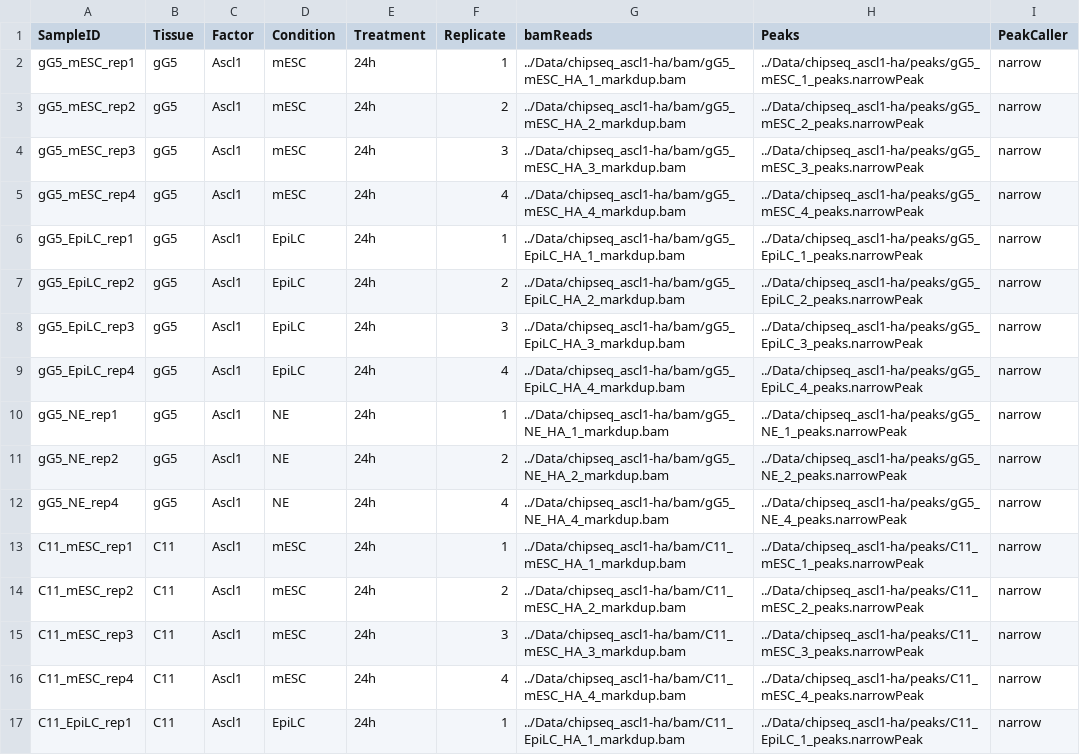
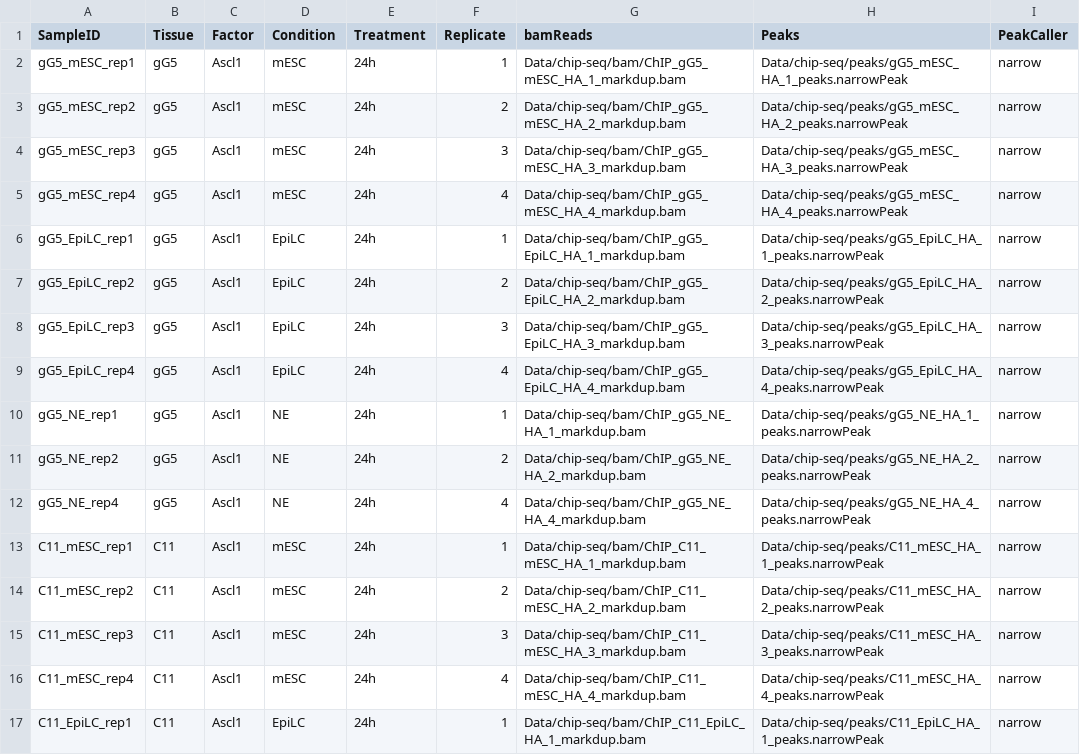
Before and after one commit to Philpott-lab/ascl1_competence, a CSV file: chip-pipeline/ChIPseq_ASCL1_samples.csv, drawn as a sheet; only a part is shown; the diff covers the shown part only.

```diff
--- a/chip-pipeline/ChIPseq_ASCL1_samples.csv
+++ b/chip-pipeline/ChIPseq_ASCL1_samples.csv
@@ -1,17 +1,17 @@
 SampleID,Tissue,Factor,Condition,Treatment,Replicate,bamReads,Peaks,PeakCaller
-gG5_mESC_rep1,gG5,Ascl1,mESC,24h,1,../Data/chipseq_ascl1-ha/bam/gG5_mESC_HA_1_markdup.bam,../Data/chipseq_ascl1-ha/peaks/gG5_mESC_1_peaks.narrowPeak,narrow
-gG5_mESC_rep2,gG5,Ascl1,mESC,24h,2,../Data/chipseq_ascl1-ha/bam/gG5_mESC_HA_2_markdup.bam,../Data/chipseq_ascl1-ha/peaks/gG5_mESC_2_peaks.narrowPeak,narrow
-gG5_mESC_rep3,gG5,Ascl1,mESC,24h,3,../Data/chipseq_ascl1-ha/bam/gG5_mESC_HA_3_markdup.bam,../Data/chipseq_ascl1-ha/peaks/gG5_mESC_3_peaks.narrowPeak,narrow
-gG5_mESC_rep4,gG5,Ascl1,mESC,24h,4,../Data/chipseq_ascl1-ha/bam/gG5_mESC_HA_4_markdup.bam,../Data/chipseq_ascl1-ha/peaks/gG5_mESC_4_peaks.narrowPeak,narrow
-gG5_EpiLC_rep1,gG5,Ascl1,EpiLC,24h,1,../Data/chipseq_ascl1-ha/bam/gG5_EpiLC_HA_1_markdup.bam,../Data/chipseq_ascl1-ha/peaks/gG5_EpiLC_1_peaks.narrowPeak,narrow
-gG5_EpiLC_rep2,gG5,Ascl1,EpiLC,24h,2,../Data/chipseq_ascl1-ha/bam/gG5_EpiLC_HA_2_markdup.bam,../Data/chipseq_ascl1-ha/peaks/gG5_EpiLC_2_peaks.narrowPeak,narrow
-gG5_EpiLC_rep3,gG5,Ascl1,EpiLC,24h,3,../Data/chipseq_ascl1-ha/bam/gG5_EpiLC_HA_3_markdup.bam,../Data/chipseq_ascl1-ha/peaks/gG5_EpiLC_3_peaks.narrowPeak,narrow
-gG5_EpiLC_rep4,gG5,Ascl1,EpiLC,24h,4,../Data/chipseq_ascl1-ha/bam/gG5_EpiLC_HA_4_markdup.bam,../Data/chipseq_ascl1-ha/peaks/gG5_EpiLC_4_peaks.narrowPeak,narrow
-gG5_NE_rep1,gG5,Ascl1,NE,24h,1,../Data/chipseq_ascl1-ha/bam/gG5_NE_HA_1_markdup.bam,../Data/chipseq_ascl1-ha/peaks/gG5_NE_1_peaks.narrowPeak,narrow
-gG5_NE_rep2,gG5,Ascl1,NE,24h,2,../Data/chipseq_ascl1-ha/bam/gG5_NE_HA_2_markdup.bam,../Data/chipseq_ascl1-ha/peaks/gG5_NE_2_peaks.narrowPeak,narrow
-gG5_NE_rep4,gG5,Ascl1,NE,24h,4,../Data/chipseq_ascl1-ha/bam/gG5_NE_HA_4_markdup.bam,../Data/chipseq_ascl1-ha/peaks/gG5_NE_4_peaks.narrowPeak,narrow
-C11_mESC_rep1,C11,Ascl1,mESC,24h,1,../Data/chipseq_ascl1-ha/bam/C11_mESC_HA_1_markdup.bam,../Data/chipseq_ascl1-ha/peaks/C11_mESC_1_peaks.narrowPeak,narrow
-C11_mESC_rep2,C11,Ascl1,mESC,24h,2,../Data/chipseq_ascl1-ha/bam/C11_mESC_HA_2_markdup.bam,../Data/chipseq_ascl1-ha/peaks/C11_mESC_2_peaks.narrowPeak,narrow
-C11_mESC_rep3,C11,Ascl1,mESC,24h,3,../Data/chipseq_ascl1-ha/bam/C11_mESC_HA_3_markdup.bam,../Data/chipseq_ascl1-ha/peaks/C11_mESC_3_peaks.narrowPeak,narrow
-C11_mESC_rep4,C11,Ascl1,mESC,24h,4,../Data/chipseq_ascl1-ha/bam/C11_mESC_HA_4_markdup.bam,../Data/chipseq_ascl1-ha/peaks/C11_mESC_4_peaks.narrowPeak,narrow
-C11_EpiLC_rep1,C11,Ascl1,EpiLC,24h,1,../Data/chipseq_ascl1-ha/bam/C11_EpiLC_HA_1_markdup.bam,../Data/chipseq_ascl1-ha/peaks/C11_EpiLC_1_peaks.narrowPeak,narrow
+gG5_mESC_rep1,gG5,Ascl1,mESC,24h,1,Data/chip-seq/bam/ChIP_gG5_mESC_HA_1_markdup.bam,Data/chip-seq/peaks/gG5_mESC_HA_1_peaks.narrowPeak,narrow
+gG5_mESC_rep2,gG5,Ascl1,mESC,24h,2,Data/chip-seq/bam/ChIP_gG5_mESC_HA_2_markdup.bam,Data/chip-seq/peaks/gG5_mESC_HA_2_peaks.narrowPeak,narrow
+gG5_mESC_rep3,gG5,Ascl1,mESC,24h,3,Data/chip-seq/bam/ChIP_gG5_mESC_HA_3_markdup.bam,Data/chip-seq/peaks/gG5_mESC_HA_3_peaks.narrowPeak,narrow
+gG5_mESC_rep4,gG5,Ascl1,mESC,24h,4,Data/chip-seq/bam/ChIP_gG5_mESC_HA_4_markdup.bam,Data/chip-seq/peaks/gG5_mESC_HA_4_peaks.narrowPeak,narrow
+gG5_EpiLC_rep1,gG5,Ascl1,EpiLC,24h,1,Data/chip-seq/bam/ChIP_gG5_EpiLC_HA_1_markdup.bam,Data/chip-seq/peaks/gG5_EpiLC_HA_1_peaks.narrowPeak,narrow
+gG5_EpiLC_rep2,gG5,Ascl1,EpiLC,24h,2,Data/chip-seq/bam/ChIP_gG5_EpiLC_HA_2_markdup.bam,Data/chip-seq/peaks/gG5_EpiLC_HA_2_peaks.narrowPeak,narrow
+gG5_EpiLC_rep3,gG5,Ascl1,EpiLC,24h,3,Data/chip-seq/bam/ChIP_gG5_EpiLC_HA_3_markdup.bam,Data/chip-seq/peaks/gG5_EpiLC_HA_3_peaks.narrowPeak,narrow
+gG5_EpiLC_rep4,gG5,Ascl1,EpiLC,24h,4,Data/chip-seq/bam/ChIP_gG5_EpiLC_HA_4_markdup.bam,Data/chip-seq/peaks/gG5_EpiLC_HA_4_peaks.narrowPeak,narrow
+gG5_NE_rep1,gG5,Ascl1,NE,24h,1,Data/chip-seq/bam/ChIP_gG5_NE_HA_1_markdup.bam,Data/chip-seq/peaks/gG5_NE_HA_1_peaks.narrowPeak,narrow
+gG5_NE_rep2,gG5,Ascl1,NE,24h,2,Data/chip-seq/bam/ChIP_gG5_NE_HA_2_markdup.bam,Data/chip-seq/peaks/gG5_NE_HA_2_peaks.narrowPeak,narrow
+gG5_NE_rep4,gG5,Ascl1,NE,24h,4,Data/chip-seq/bam/ChIP_gG5_NE_HA_4_markdup.bam,Data/chip-seq/peaks/gG5_NE_HA_4_peaks.narrowPeak,narrow
+C11_mESC_rep1,C11,Ascl1,mESC,24h,1,Data/chip-seq/bam/ChIP_C11_mESC_HA_1_markdup.bam,Data/chip-seq/peaks/C11_mESC_HA_1_peaks.narrowPeak,narrow
+C11_mESC_rep2,C11,Ascl1,mESC,24h,2,Data/chip-seq/bam/ChIP_C11_mESC_HA_2_markdup.bam,Data/chip-seq/peaks/C11_mESC_HA_2_peaks.narrowPeak,narrow
+C11_mESC_rep3,C11,Ascl1,mESC,24h,3,Data/chip-seq/bam/ChIP_C11_mESC_HA_3_markdup.bam,Data/chip-seq/peaks/C11_mESC_HA_3_peaks.narrowPeak,narrow
+C11_mESC_rep4,C11,Ascl1,mESC,24h,4,Data/chip-seq/bam/ChIP_C11_mESC_HA_4_markdup.bam,Data/chip-seq/peaks/C11_mESC_HA_4_peaks.narrowPeak,narrow
+C11_EpiLC_rep1,C11,Ascl1,EpiLC,24h,1,Data/chip-seq/bam/ChIP_C11_EpiLC_HA_1_markdup.bam,Data/chip-seq/peaks/C11_EpiLC_HA_1_peaks.narrowPeak,narrow
```
Also changed, not shown: 14 edited cells elsewhere in this file, 4 other files.
